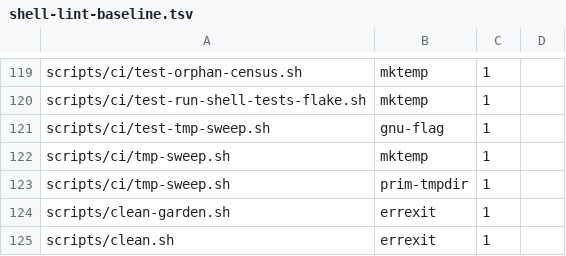
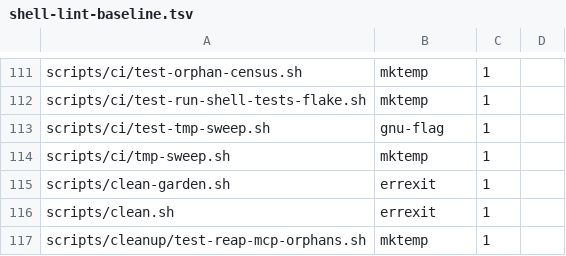
Before and after one commit to yotamleo-org/Himmel, a TSV file: scripts/lint/shell-lint-baseline.tsv, drawn as a sheet; only a part is shown, gaps mark what is left out; the shorter side is filled out with more unchanged rows; the diff covers the shown part only.

```diff
--- a/scripts/lint/shell-lint-baseline.tsv
+++ b/scripts/lint/shell-lint-baseline.tsv
@@ -122,3 +114,2 @@ scripts/ci/test-tmp-sweep.sh	gnu-flag	1
 scripts/ci/tmp-sweep.sh	mktemp	1
-scripts/ci/tmp-sweep.sh	prim-tmpdir	1
 scripts/clean-garden.sh	errexit	1
```
Also changed, not shown: 12 removed rows elsewhere in this file, 9 other files.
